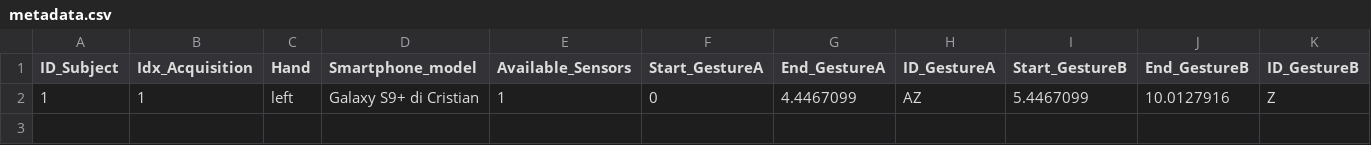
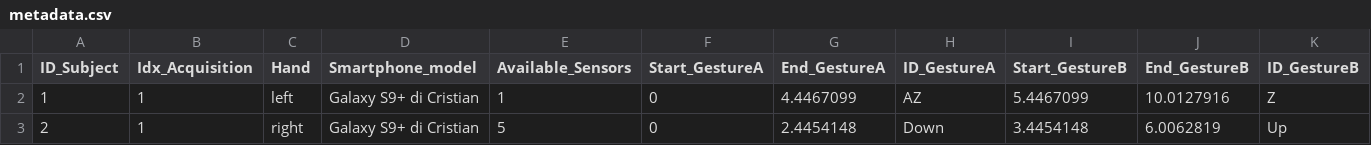
Before and after one commit to PCristian00/gesture_MAT, a CSV file: metadata.csv, drawn as a sheet; only a part is shown; rows hold the shown columns only; the diff names each change by its address in the sheet, - before the commit and + after, or states it on an @@ line.

```diff
--- a/metadata.csv
+++ b/metadata.csv
+row 3: 2 | 1 | right | Galaxy S9+ di Cristian | 5 | 0 | 2.4454148 | Down | 3.4454148 | 6.0062819 | Up
```
Also changed, not shown: 2 other files.
